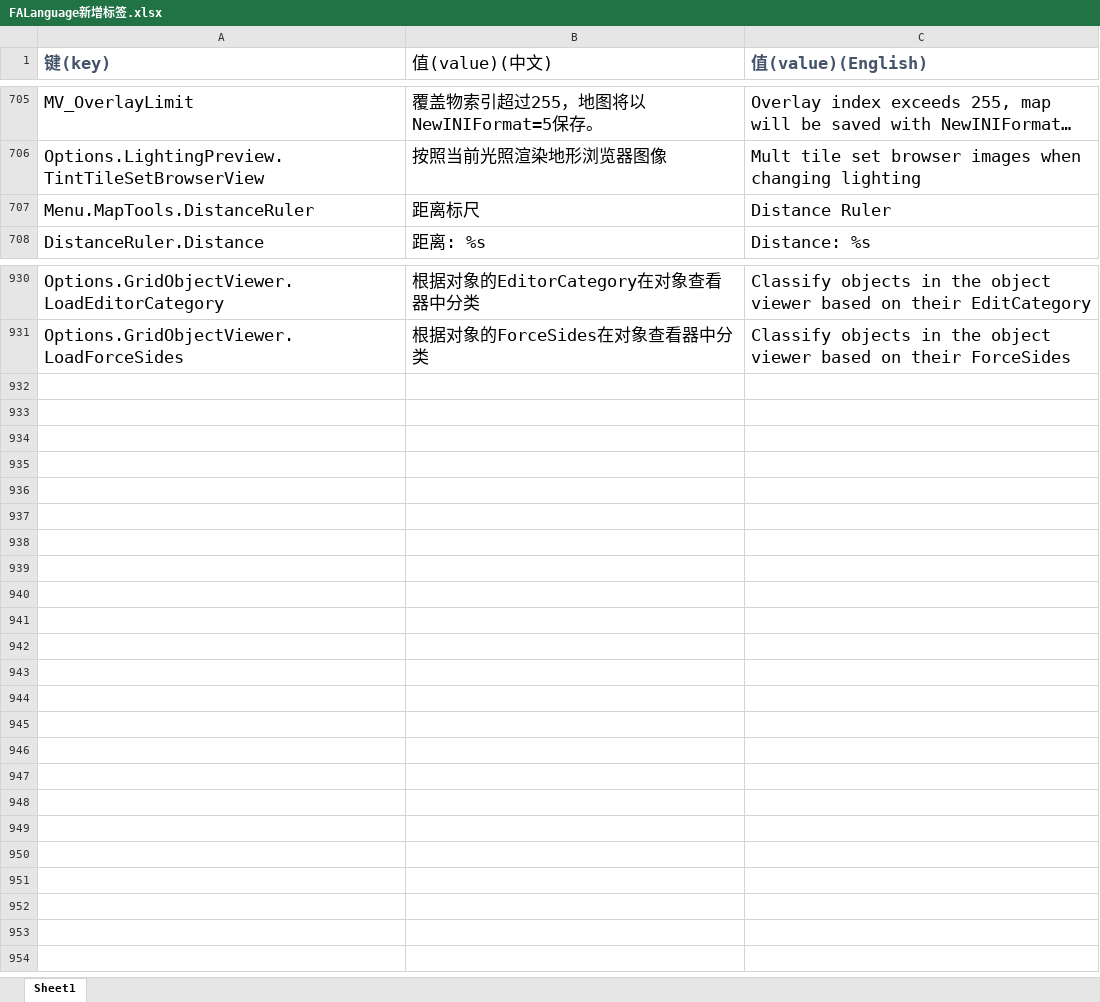
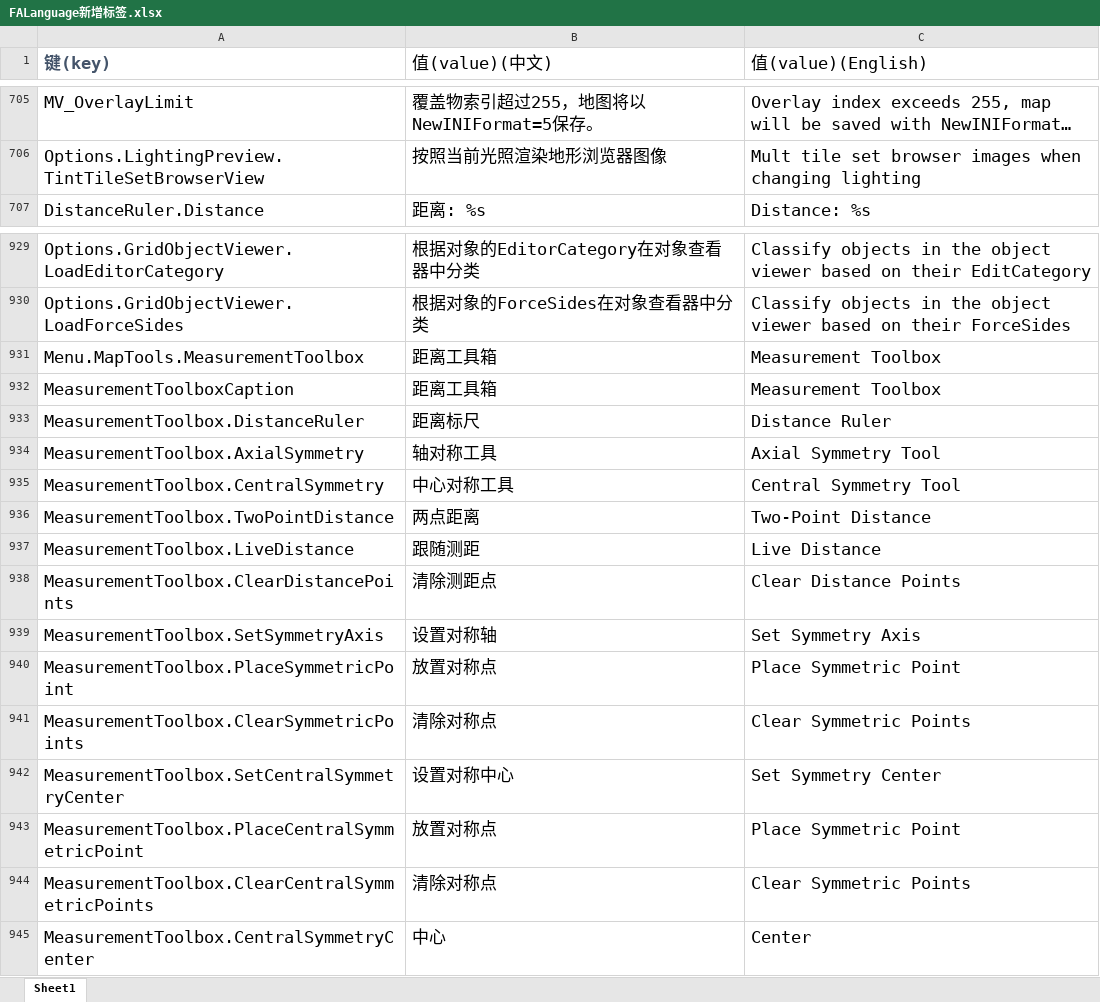
Before and after one commit to handama/FA2sp, an Excel workbook: Supplementary/文档/FALanguage新增标签.xlsx, sheet Sheet1, drawn as a sheet; only a part is shown, gaps mark what is left out; long unchanged cells end in …; values as stored, in another font and other column widths than the file's, no borders; removed rows and columns are numbered as before the commit, all else as after; the diff names each change by its address in the sheet, - before the commit and + after, or states it on an @@ line.

Commit message:
add Measurement Toolbox

```diff
--- a/Supplementary/文档/FALanguage新增标签.xlsx (sheet Sheet1)
+++ b/Supplementary/文档/FALanguage新增标签.xlsx (sheet Sheet1)
@@ C1 bold: on → off, text colour: #44546A → black @@
-row 707: Menu.MapTools.DistanceRuler | 距离标尺 | Distance Ruler
+row 931: Menu.MapTools.MeasurementToolbox | 距离工具箱 | Measurement Toolbox
+row 932: MeasurementToolboxCaption | 距离工具箱 | Measurement Toolbox
+row 933: MeasurementToolbox.DistanceRuler | 距离标尺 | Distance Ruler
+row 934: MeasurementToolbox.AxialSymmetry | 轴对称工具 | Axial Symmetry Tool
+row 935: MeasurementToolbox.CentralSymmetry | 中心对称工具 | Central Symmetry Tool
+row 936: MeasurementToolbox.TwoPointDistance | 两点距离 | Two-Point Distance
+row 937: MeasurementToolbox.LiveDistance | 跟随测距 | Live Distance
+row 938: MeasurementToolbox.ClearDistancePoints | 清除测距点 | Clear Distance Points
+row 939: MeasurementToolbox.SetSymmetryAxis | 设置对称轴 | Set Symmetry Axis
+row 940: MeasurementToolbox.PlaceSymmetricPoint | 放置对称点 | Place Symmetric Point
+row 941: MeasurementToolbox.ClearSymmetricPoints | 清除对称点 | Clear Symmetric Points
+row 942: MeasurementToolbox.SetCentralSymmetryCenter | 设置对称中心 | Set Symmetry Center
+row 943: MeasurementToolbox.PlaceCentralSymmetricPoint | 放置对称点 | Place Symmetric Point
+row 944: MeasurementToolbox.ClearCentralSymmetricPoints | 清除对称点 | Clear Symmetric Points
+row 945: MeasurementToolbox.CentralSymmetryCenter | 中心 | Center
```
Also changed, not shown: 21 other files.
